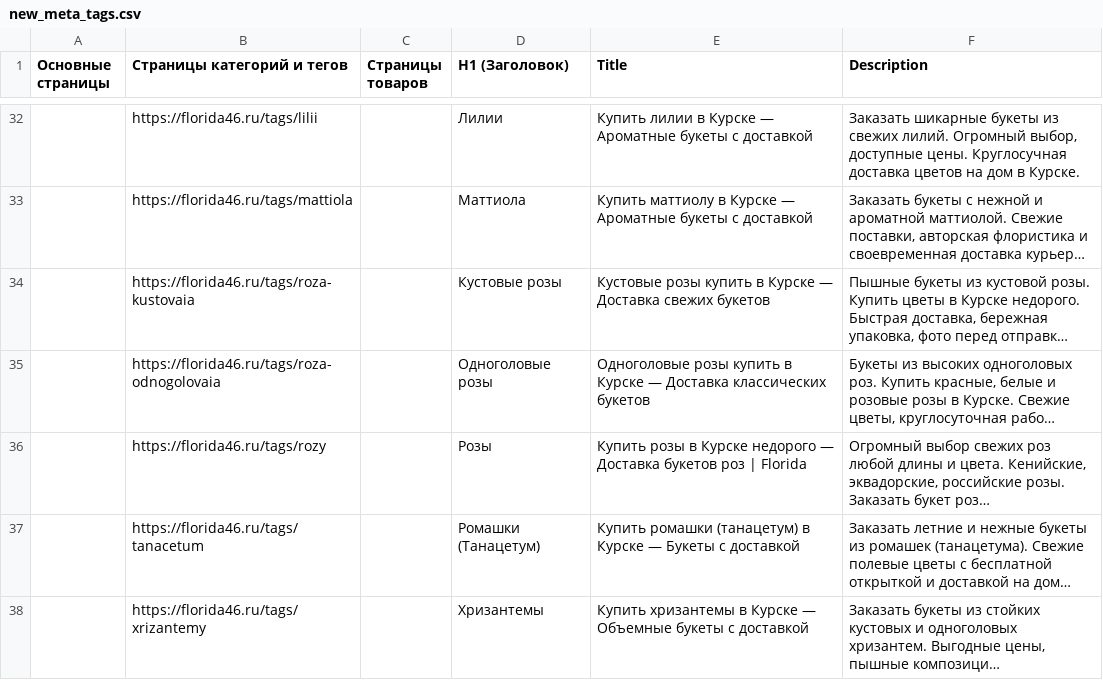
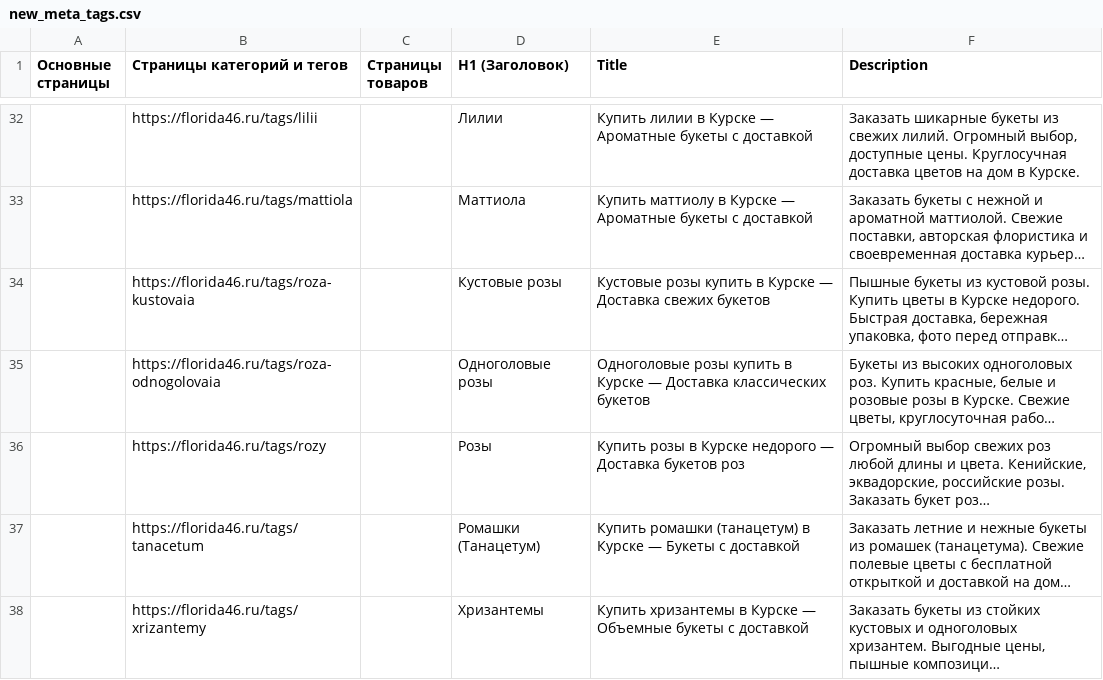
Before and after one commit to asmi046/florida_shop, a CSV file: public/loadet_data/new_meta_tags.csv, drawn as a sheet; only a part is shown, gaps mark what is left out; long unchanged cells end in …; the diff covers the shown part only; the diff names each change by its address in the sheet, - before the commit and + after, or states it on an @@ line.

```diff
--- a/public/loadet_data/new_meta_tags.csv
+++ b/public/loadet_data/new_meta_tags.csv
-E36 (Title): …букетов роз | Florida
+E36 (Title): …букетов роз
```
Also changed, not shown: 15 edited cells elsewhere in this file, 9 other files.
